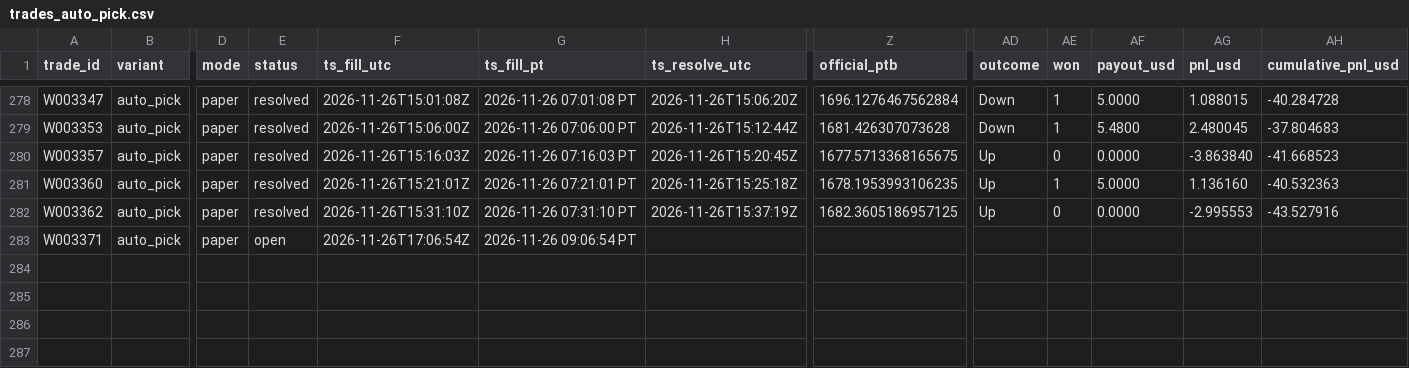
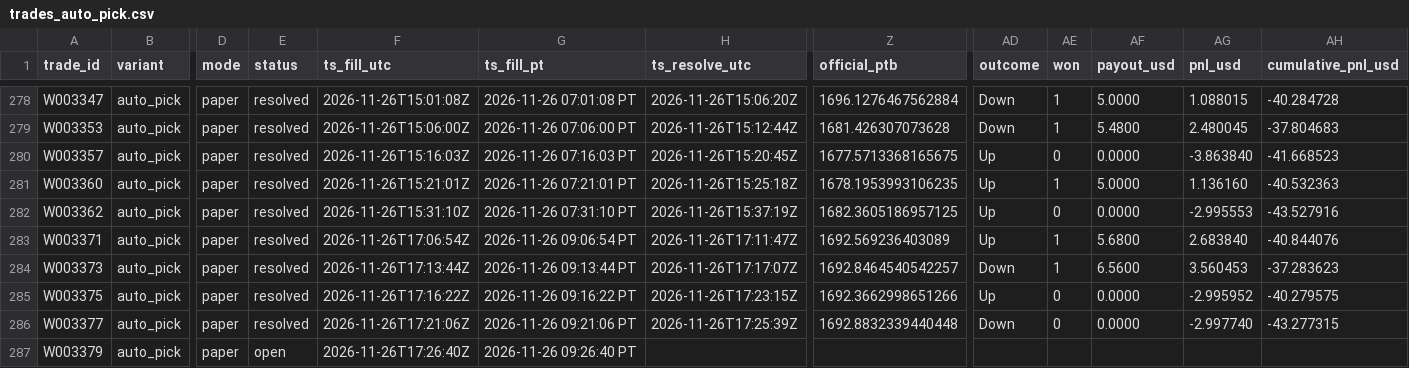
Before and after one commit to michaeldeuchar-dotcom/eth-paper-bot, a CSV file: data/week2/trades_auto_pick.csv, drawn as a sheet; only a part is shown, gaps mark what is left out; rows hold the shown columns only; the diff names each change by its address in the sheet, - before the commit and + after, or states it on an @@ line.

```diff
--- a/data/week2/trades_auto_pick.csv
+++ b/data/week2/trades_auto_pick.csv
-E283 (status): open
+E283 (status): resolved
-H283 (ts_resolve_utc): (empty)
+H283 (ts_resolve_utc): 2026-11-26T17:11:47Z
-Z283 (official_ptb): (empty)
+Z283 (official_ptb): 1692.569236403089
-AD283 (outcome): (empty)
+AD283 (outcome): Up
-AE283 (won): (empty)
+AE283 (won): 1
-AF283 (payout_usd): (empty)
+AF283 (payout_usd): 5.6800
-AG283 (pnl_usd): (empty)
+AG283 (pnl_usd): 2.683840
-AH283 (cumulative_pnl_usd): (empty)
+AH283 (cumulative_pnl_usd): -40.844076
+row 284: W003373 | auto_pick | paper | resolved | 2026-11-26T17:13:44Z | 2026-11-26 09:13:44 PT | 2026-11-26T17:17:07Z | 1692.8464540542257 | Down | 1 | 6.5600 | 3.560453 | -37.283623
+row 285: W003375 | auto_pick | paper | resolved | 2026-11-26T17:16:22Z | 2026-11-26 09:16:22 PT | 2026-11-26T17:23:15Z | 1692.3662998651266 | Up | 0 | 0.0000 | -2.995952 | -40.279575
+row 286: W003377 | auto_pick | paper | resolved | 2026-11-26T17:21:06Z | 2026-11-26 09:21:06 PT | 2026-11-26T17:25:39Z | 1692.8832339440448 | Down | 0 | 0.0000 | -2.997740 | -43.277315
+row 287: W003379 | auto_pick | paper | open | 2026-11-26T17:26:40Z | 2026-11-26 09:26:40 PT
```
Also changed, not shown: data/week2/trades_control.csv, 8 other files.
